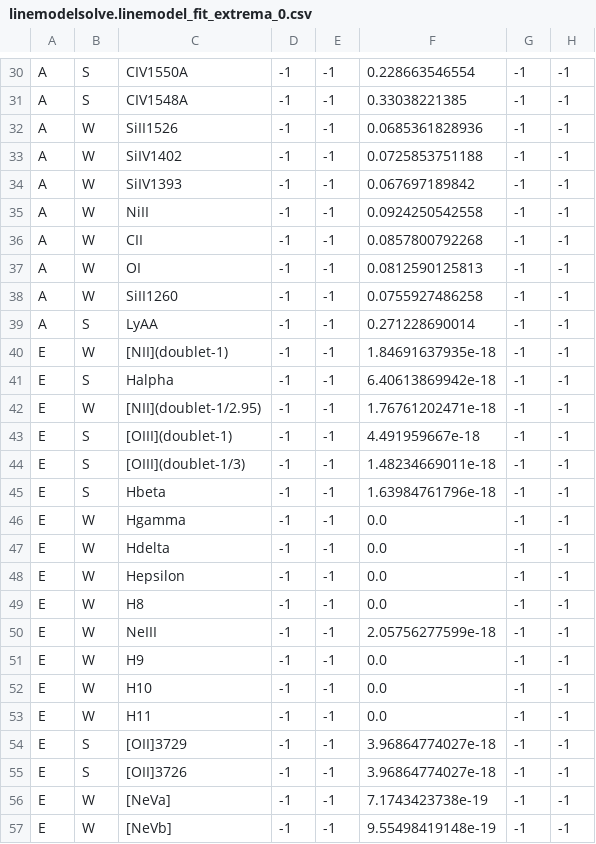
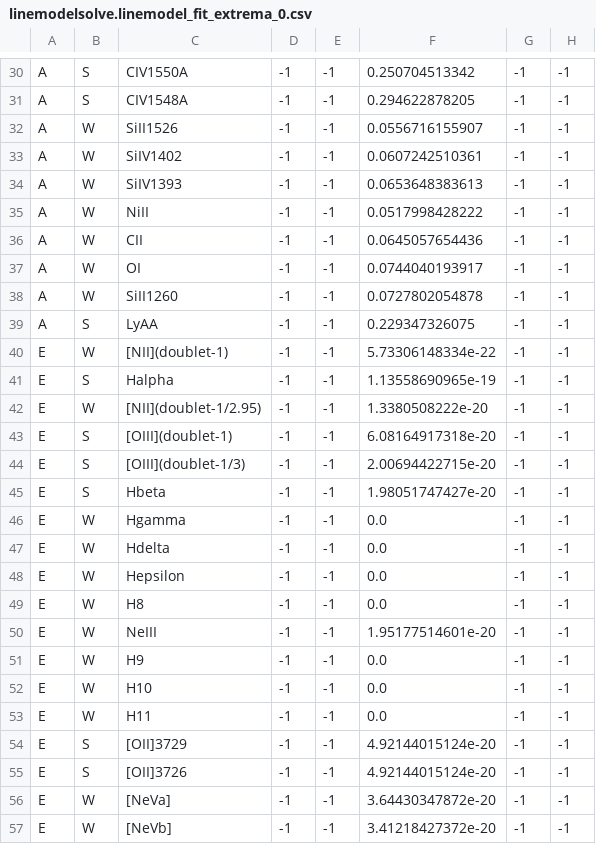
Before and after one commit to Subaru-PFS/drp_1d, a CSV file: tools/simulation/amazed/linecatalogs/linemodelsolve.linemodel_fit_extrema_0.csv, drawn as a sheet; only a part is shown, gaps mark what is left out; the diff covers the shown part only; the diff names each change by its address in the sheet, - before the commit and + after, or states it on an @@ line.

```diff
--- a/tools/simulation/amazed/linecatalogs/linemodelsolve.linemodel_fit_extrema_0.csv
+++ b/tools/simulation/amazed/linecatalogs/linemodelsolve.linemodel_fit_extrema_0.csv
-F30: 0.228663546554
+F30: 0.250704513342
-F31: 0.33038221385
+F31: 0.294622878205
-F32: 0.0685361828936
+F32: 0.0556716155907
-F33: 0.0725853751188
+F33: 0.0607242510361
-F34: 0.067697189842
+F34: 0.0653648383613
-F35: 0.0924250542558
+F35: 0.0517998428222
-F36: 0.0857800792268
+F36: 0.0645057654436
-F37: 0.0812590125813
+F37: 0.0744040193917
-F38: 0.0755927486258
+F38: 0.0727802054878
-F39: 0.271228690014
+F39: 0.229347326075
-F40: 1.84691637935e-18
+F40: 5.73306148334e-22
-F41: 6.40613869942e-18
+F41: 1.13558690965e-19
-F42: 1.76761202471e-18
+F42: 1.3380508222e-20
-F43: 4.491959667e-18
+F43: 6.08164917318e-20
-F44: 1.48234669011e-18
+F44: 2.00694422715e-20
-F45: 1.63984761796e-18
+F45: 1.98051747427e-20
-F50: 2.05756277599e-18
+F50: 1.95177514601e-20
-F54:F55: 3.96864774027e-18
+F54:F55: 4.92144015124e-20
-F56: 7.1743423738e-19
+F56: 3.64430347872e-20
-F57: 9.55498419148e-19
+F57: 3.41218427372e-20
```
Also changed, not shown: 35 edited cells elsewhere in this file, 17 other files.
